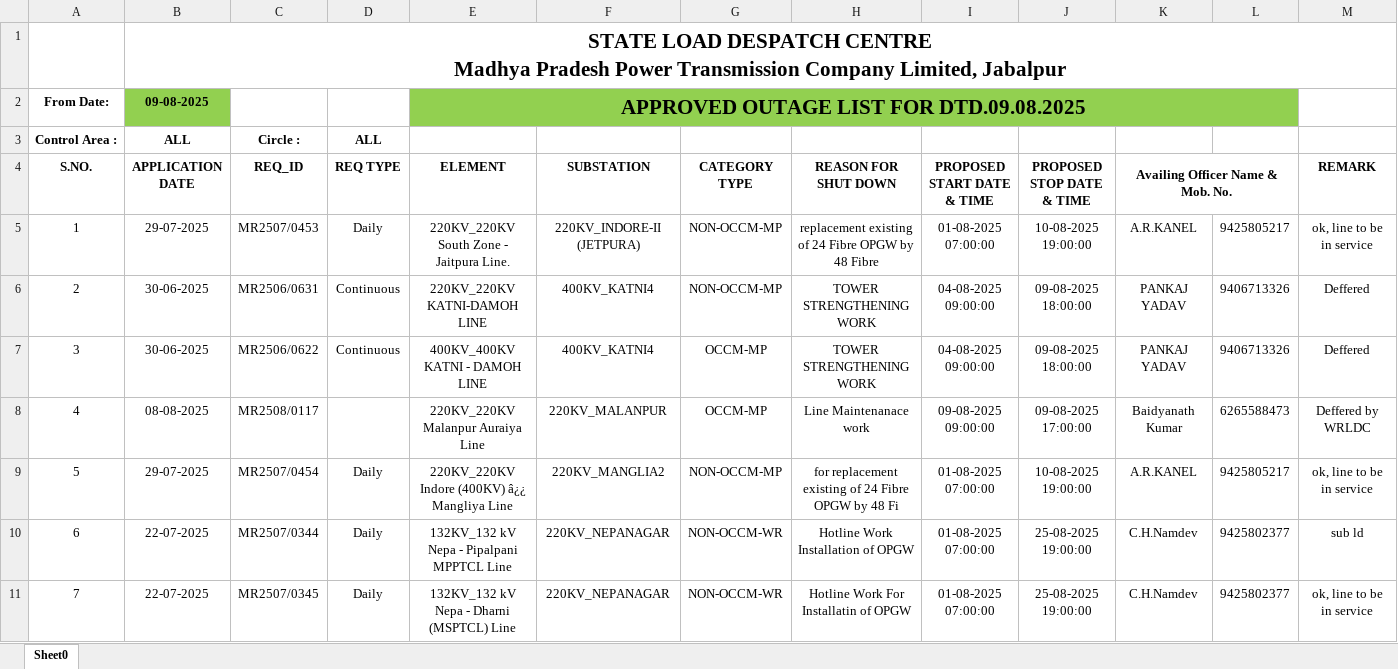
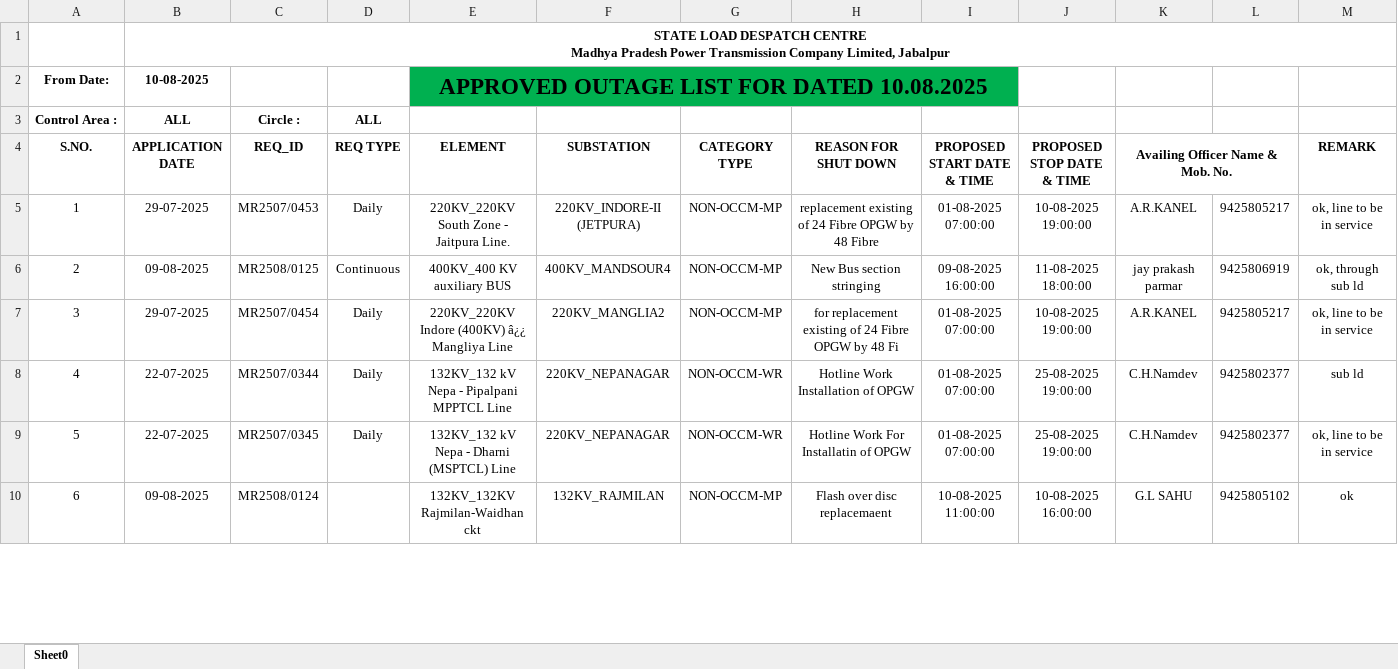
Before and after one commit to SLDCMP/shutdown, an Excel workbook: 1.xlsx, sheet Sheet0, drawn as a sheet; only a part is shown; values as stored, in another font and other column widths than the file's, no borders; charts and pictures not drawn; removed rows and columns are numbered as before the commit, all else as after; the diff covers the shown part only; the diff names each change by its address in the sheet, - before the commit and + after, or states it on an @@ line.

Commit message:
Add files via upload

```diff
--- a/1.xlsx (sheet Sheet0)
+++ b/1.xlsx (sheet Sheet0)
@@ B1 text size: smaller @@
-B2 (APPLICATION DATE): 09-08-2025
+B2 (APPLICATION DATE): 10-08-2025
-B2 fill: #92D050
+B2 fill: none
-E2 (ELEMENT): APPROVED OUTAGE LIST FOR DTD.09.08.2025
+E2 (ELEMENT): APPROVED OUTAGE LIST FOR DATED 10.08.2025
-E2:I2 fill: #92D050
+E2:I2 fill: #00B050
@@ E2 text size: larger @@
-E2:L2 merged
+E2:I2 merged
-J2:L2 fill: #92D050
+J2:L2 fill: none
-row 6: 2 | 30-06-2025 | MR2506/0631 | Continuous | 220KV_220KV KATNI-DAMOH LINE | 400KV_KATNI4 | NON-OCCM-MP | TOWER STRENGTHENING WORK | 04-08-2025 09:00:00 | 09-08-2025 18:00:00 | PANKAJ YADAV | 9406713326 | Deffered
-row 7: 3 | 30-06-2025 | MR2506/0622 | Continuous | 400KV_400KV KATNI - DAMOH LINE | 400KV_KATNI4 | OCCM-MP | TOWER STRENGTHENING WORK | 04-08-2025 09:00:00 | 09-08-2025 18:00:00 | PANKAJ YADAV | 9406713326 | Deffered
-row 8: 4 | 08-08-2025 | MR2508/0117 |  | 220KV_220KV Malanpur Auraiya Line | 220KV_MALANPUR | OCCM-MP | Line Maintenanace work | 09-08-2025 09:00:00 | 09-08-2025 17:00:00 | Baidyanath Kumar | 6265588473 | Deffered by WRLDC
+row 6: 2 | 09-08-2025 | MR2508/0125 | Continuous | 400KV_400 KV auxiliary BUS | 400KV_MANDSOUR4 | NON-OCCM-MP | New Bus section stringing | 09-08-2025 16:00:00 | 11-08-2025 18:00:00 | jay prakash parmar | 9425806919 | ok, through sub ld
@@ column A (S.NO.) renumbered between rows 7 and 14 @@
+row 10: 6 | 09-08-2025 | MR2508/0124 |  | 132KV_132KV Rajmilan-Waidhan ckt | 132KV_RAJMILAN | NON-OCCM-MP | Flash over disc replacemaent | 10-08-2025 11:00:00 | 10-08-2025 16:00:00 | G.L SAHU | 9425805102 | ok
```
Also changed, not shown: 2 removed rows and 5 edited cells elsewhere in this sheet, charts or pictures.
